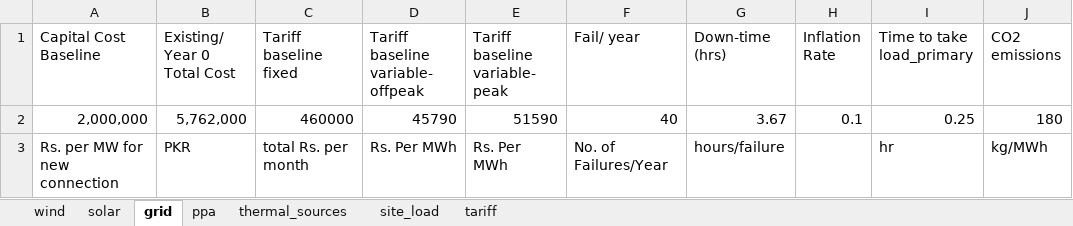
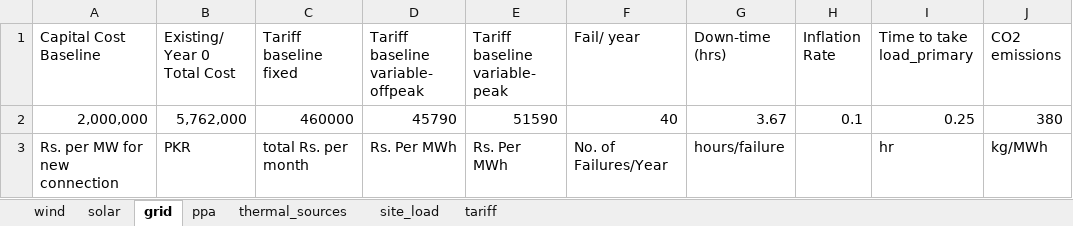
Before and after one commit to mz-mustafa/EEM, an Excel workbook: input_data.xlsx, sheet grid, drawn as a sheet; values as stored, in another font and other column widths than the file's, no borders; the diff names each change by its address in the sheet, - before the commit and + after, or states it on an @@ line.

Commit message:
20240403 Updating Emissions data in input file

```diff
--- a/input_data.xlsx (sheet grid)
+++ b/input_data.xlsx (sheet grid)
-J2 (CO2 emissions): 180
+J2 (CO2 emissions): 380
```
